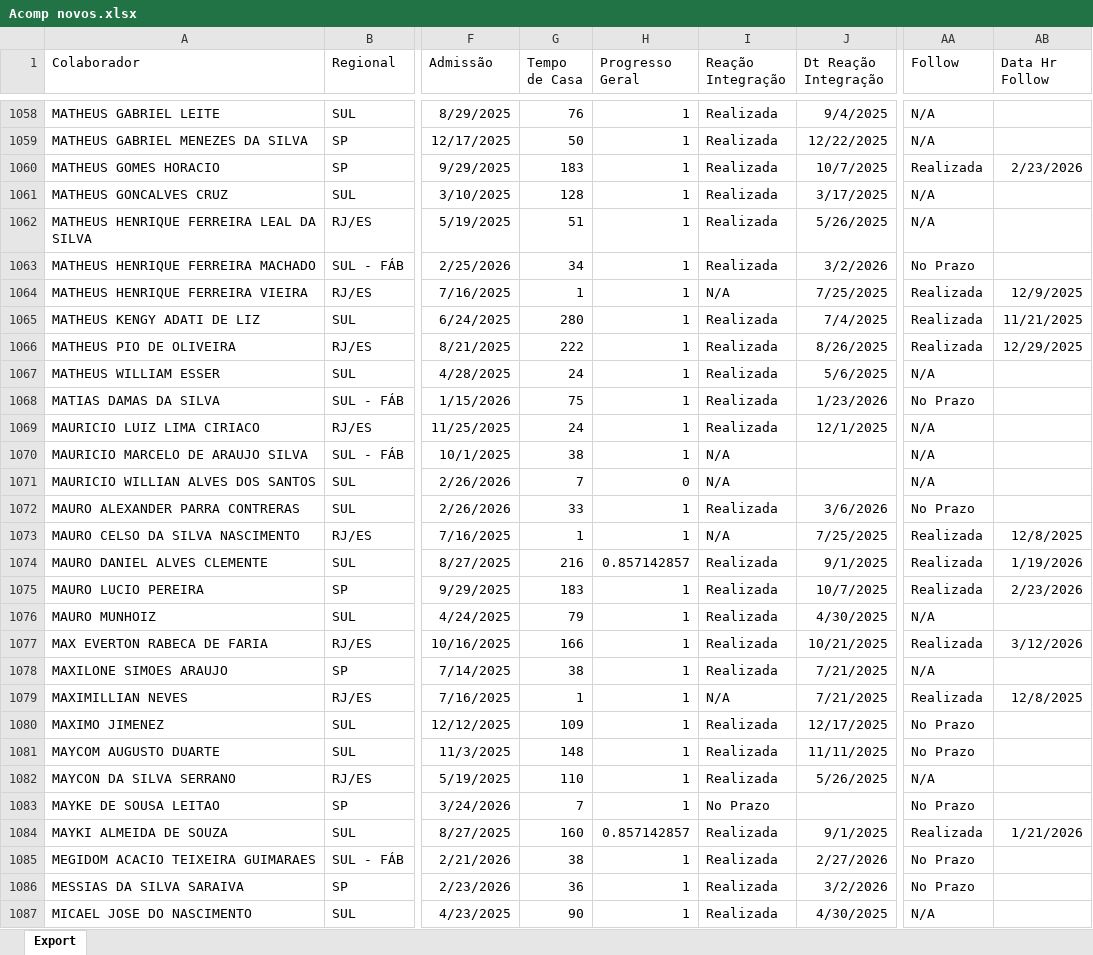
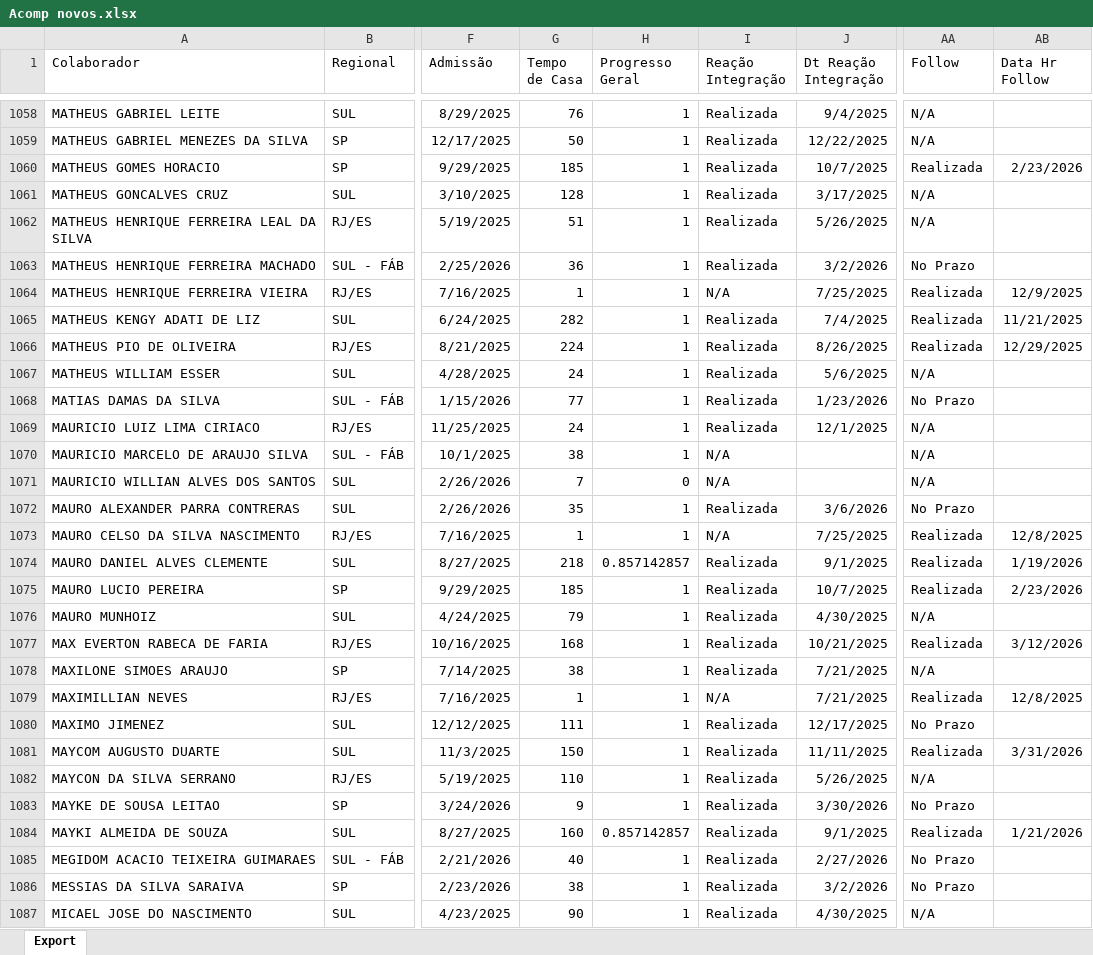
Before and after one commit to Bruna-gzr/dashboard-skap, an Excel workbook: data/Acomp novos.xlsx, sheet Export, drawn as a sheet; only a part is shown, gaps mark what is left out; values as stored, in another font and other column widths than the file's, no borders; the diff covers the shown part only; the diff names each change by its address in the sheet, - before the commit and + after, or states it on an @@ line.

```diff
--- a/data/Acomp novos.xlsx (sheet Export)
+++ b/data/Acomp novos.xlsx (sheet Export)
-G1060 (Tempo de Casa): 183
+G1060 (Tempo de Casa): 185
-G1063 (Tempo de Casa): 34
+G1063 (Tempo de Casa): 36
-G1065 (Tempo de Casa): 280
+G1065 (Tempo de Casa): 282
-G1066 (Tempo de Casa): 222
+G1066 (Tempo de Casa): 224
-G1068 (Tempo de Casa): 75
+G1068 (Tempo de Casa): 77
-G1072 (Tempo de Casa): 33
+G1072 (Tempo de Casa): 35
-G1074 (Tempo de Casa): 216
+G1074 (Tempo de Casa): 218
-G1075 (Tempo de Casa): 183
+G1075 (Tempo de Casa): 185
-G1077 (Tempo de Casa): 166
+G1077 (Tempo de Casa): 168
-G1080 (Tempo de Casa): 109
+G1080 (Tempo de Casa): 111
-G1081 (Tempo de Casa): 148
+G1081 (Tempo de Casa): 150
-AA1081 (Follow): No Prazo
+AA1081 (Follow): Realizada
-AB1081 (Data Hr Follow): (empty)
+AB1081 (Data Hr Follow): 3/31/2026
-G1083 (Tempo de Casa): 7
+G1083 (Tempo de Casa): 9
-I1083 (Reação Integração): No Prazo
+I1083 (Reação Integração): Realizada
-J1083 (Dt Reação Integração): (empty)
+J1083 (Dt Reação Integração): 3/30/2026
-G1085 (Tempo de Casa): 38
+G1085 (Tempo de Casa): 40
-G1086 (Tempo de Casa): 36
+G1086 (Tempo de Casa): 38
```
Also changed, not shown: 895 edited cells elsewhere in this sheet, data/Base colaboradores ativos.xlsx, data/Bate papo mentor.xlsx, 6 other files.
